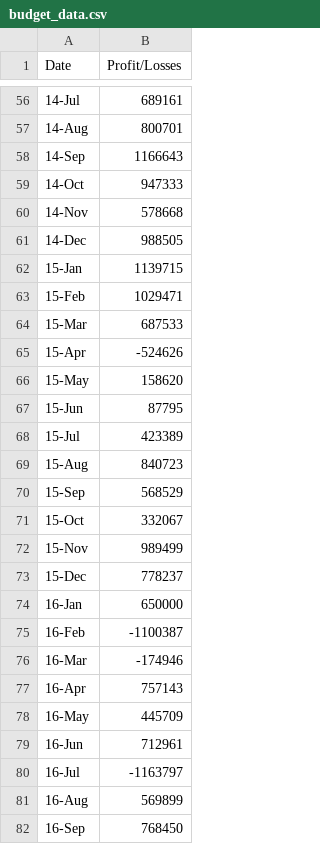
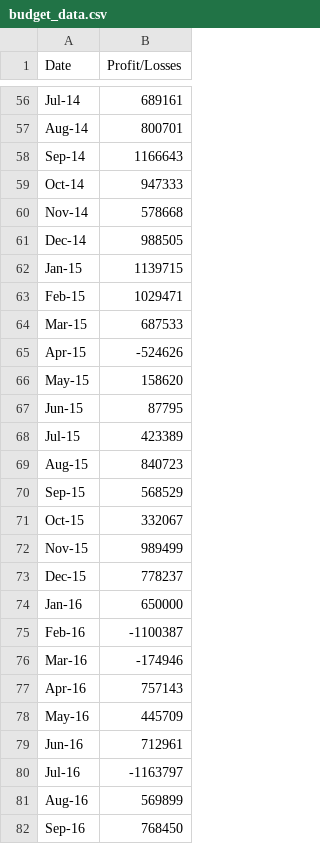
Before and after one commit to edwinmccracken/python-challenge, a CSV file: PyBank/budget_data.csv, drawn as a sheet; only a part is shown, gaps mark what is left out; the diff covers the shown part only.

```diff
--- a/PyBank/budget_data.csv
+++ b/PyBank/budget_data.csv
@@ -56,27 +56,27 @@ Date,Profit/Losses
-14-Jul,689161
-14-Aug,800701
-14-Sep,1166643
-14-Oct,947333
-14-Nov,578668
-14-Dec,988505
-15-Jan,1139715
-15-Feb,1029471
-15-Mar,687533
-15-Apr,-524626
-15-May,158620
-15-Jun,87795
-15-Jul,423389
-15-Aug,840723
-15-Sep,568529
-15-Oct,332067
-15-Nov,989499
-15-Dec,778237
-16-Jan,650000
-16-Feb,-1100387
-16-Mar,-174946
-16-Apr,757143
-16-May,445709
-16-Jun,712961
-16-Jul,-1163797
-16-Aug,569899
-16-Sep,768450
+Jul-14,689161
+Aug-14,800701
+Sep-14,1166643
+Oct-14,947333
+Nov-14,578668
+Dec-14,988505
+Jan-15,1139715
+Feb-15,1029471
+Mar-15,687533
+Apr-15,-524626
+May-15,158620
+Jun-15,87795
+Jul-15,423389
+Aug-15,840723
+Sep-15,568529
+Oct-15,332067
+Nov-15,989499
+Dec-15,778237
+Jan-16,650000
+Feb-16,-1100387
+Mar-16,-174946
+Apr-16,757143
+May-16,445709
+Jun-16,712961
+Jul-16,-1163797
+Aug-16,569899
+Sep-16,768450
```
Also changed, not shown: 59 edited cells elsewhere in this file, 2 other files.
